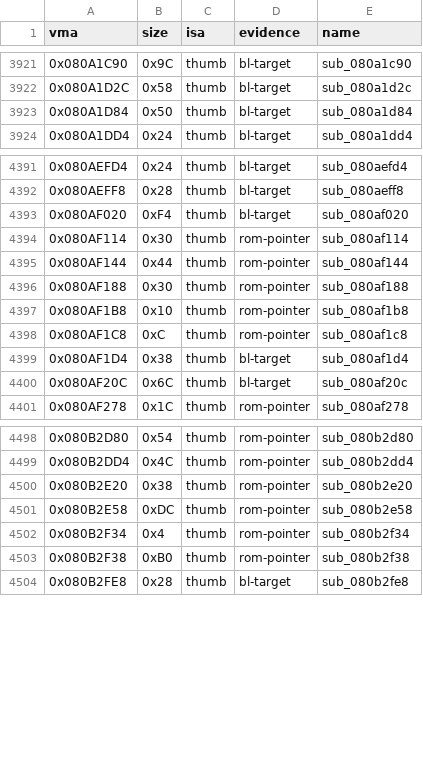
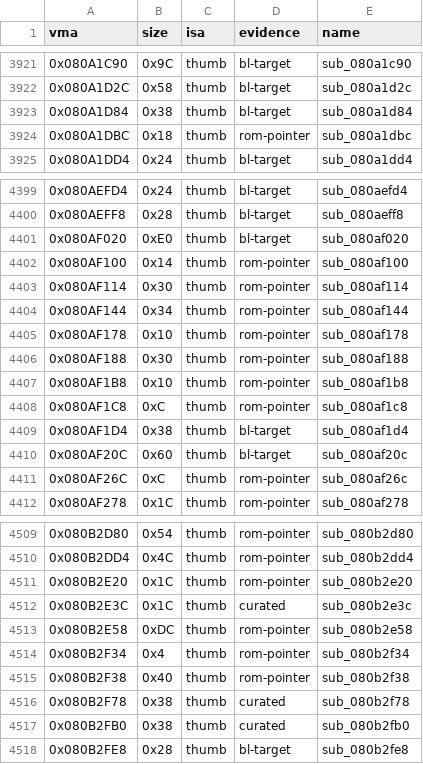
Before and after one commit to overjt/knidl, a CSV file: docs/analysis/symbols.csv, drawn as a sheet; only a part is shown, gaps mark what is left out; the diff covers the shown part only.

```diff
--- a/docs/analysis/symbols.csv
+++ b/docs/analysis/symbols.csv
@@ -3922,3 +3922,4 @@ vma,size,isa,evidence,name
 0x080A1D2C,0x58,thumb,bl-target,sub_080a1d2c
-0x080A1D84,0x50,thumb,bl-target,sub_080a1d84
+0x080A1D84,0x38,thumb,bl-target,sub_080a1d84
+0x080A1DBC,0x18,thumb,rom-pointer,sub_080a1dbc
 0x080A1DD4,0x24,thumb,bl-target,sub_080a1dd4
@@ -4392,5 +4400,7 @@ vma,size,isa,evidence,name
 0x080AEFF8,0x28,thumb,bl-target,sub_080aeff8
-0x080AF020,0xF4,thumb,bl-target,sub_080af020
+0x080AF020,0xE0,thumb,bl-target,sub_080af020
+0x080AF100,0x14,thumb,rom-pointer,sub_080af100
 0x080AF114,0x30,thumb,rom-pointer,sub_080af114
-0x080AF144,0x44,thumb,rom-pointer,sub_080af144
+0x080AF144,0x34,thumb,rom-pointer,sub_080af144
+0x080AF178,0x10,thumb,rom-pointer,sub_080af178
 0x080AF188,0x30,thumb,rom-pointer,sub_080af188
@@ -4399,3 +4409,4 @@ vma,size,isa,evidence,name
 0x080AF1D4,0x38,thumb,bl-target,sub_080af1d4
-0x080AF20C,0x6C,thumb,bl-target,sub_080af20c
+0x080AF20C,0x60,thumb,bl-target,sub_080af20c
+0x080AF26C,0xC,thumb,rom-pointer,sub_080af26c
 0x080AF278,0x1C,thumb,rom-pointer,sub_080af278
@@ -4499,6 +4510,9 @@ vma,size,isa,evidence,name
 0x080B2DD4,0x4C,thumb,rom-pointer,sub_080b2dd4
-0x080B2E20,0x38,thumb,rom-pointer,sub_080b2e20
+0x080B2E20,0x1C,thumb,rom-pointer,sub_080b2e20
+0x080B2E3C,0x1C,thumb,curated,sub_080b2e3c
 0x080B2E58,0xDC,thumb,rom-pointer,sub_080b2e58
 0x080B2F34,0x4,thumb,rom-pointer,sub_080b2f34
-0x080B2F38,0xB0,thumb,rom-pointer,sub_080b2f38
+0x080B2F38,0x40,thumb,rom-pointer,sub_080b2f38
+0x080B2F78,0x38,thumb,curated,sub_080b2f78
+0x080B2FB0,0x38,thumb,curated,sub_080b2fb0
 0x080B2FE8,0x28,thumb,bl-target,sub_080b2fe8
```
Also changed, not shown: 10 added rows, 1 removed row and 11 edited cells elsewhere in this file, docs/analysis/callgraph.csv, 3 other files.
